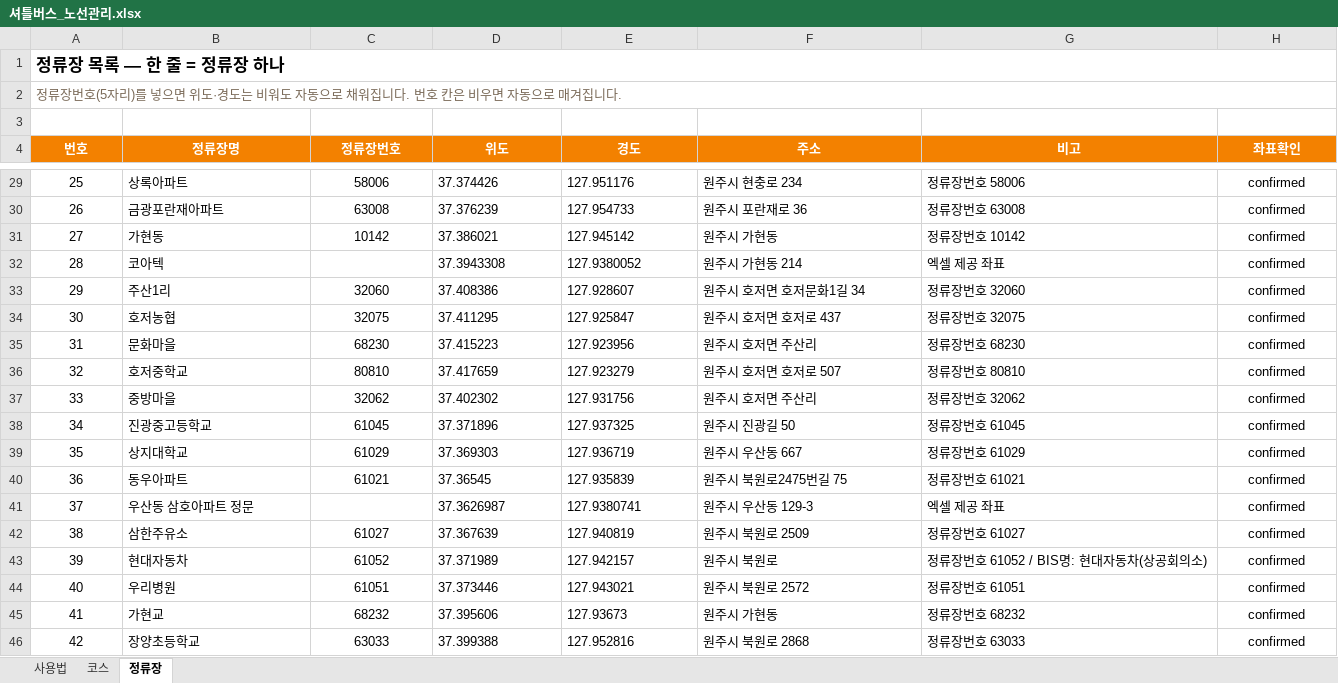
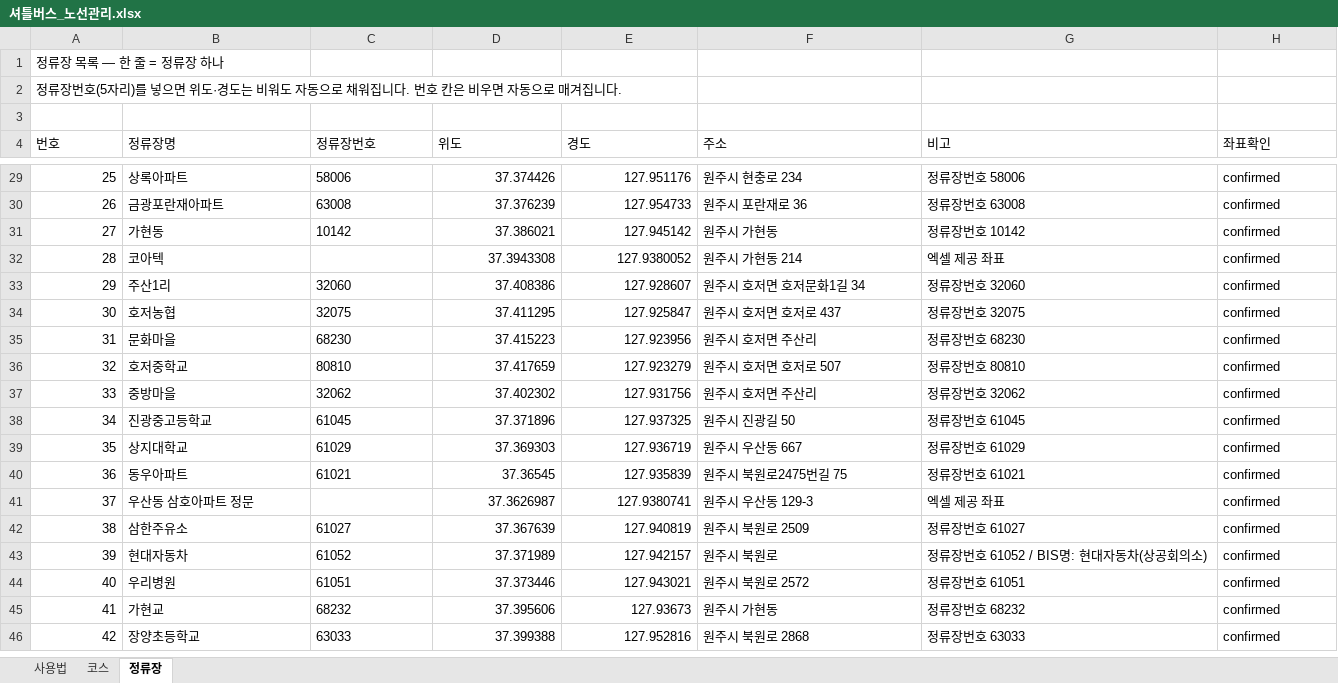
Before and after one commit to bukwonsenior/bw_bus_routes, an Excel workbook: 셔틀버스_노선관리.xlsx, sheet 정류장, drawn as a sheet; only a part is shown, gaps mark what is left out; values as stored, in another font and other column widths than the file's, no borders; the diff covers the shown part only; the diff names each change by its address in the sheet, - before the commit and + after, or states it on an @@ line.

```diff
--- a/셔틀버스_노선관리.xlsx (sheet 정류장)
+++ b/셔틀버스_노선관리.xlsx (sheet 정류장)
-A1 bold: on
+A1 bold: off, text size: smaller
-A1:H1 merged
-A2 text colour: #7A6A58
+A2 text colour: black
-A2:H2 merged
@@ A4:H4 alignment: center → left, fill: #F38100 → none, bold: on → off, text colour: #FFFFFF → black @@
-A29:A46 alignment: center
+A29:A46 alignment: right
-C29:C31 alignment: center
+C29:C31 alignment: left
-D29:E46 alignment: left
+D29:E46 alignment: right
-H29:H46 alignment: center
+H29:H46 alignment: left
-C33:C40 alignment: center
+C33:C40 alignment: left
-C42:C46 alignment: center
+C42:C46 alignment: left
```
Also changed, not shown: cell formats elsewhere in this sheet, sheet 사용법, sheet 코스.
